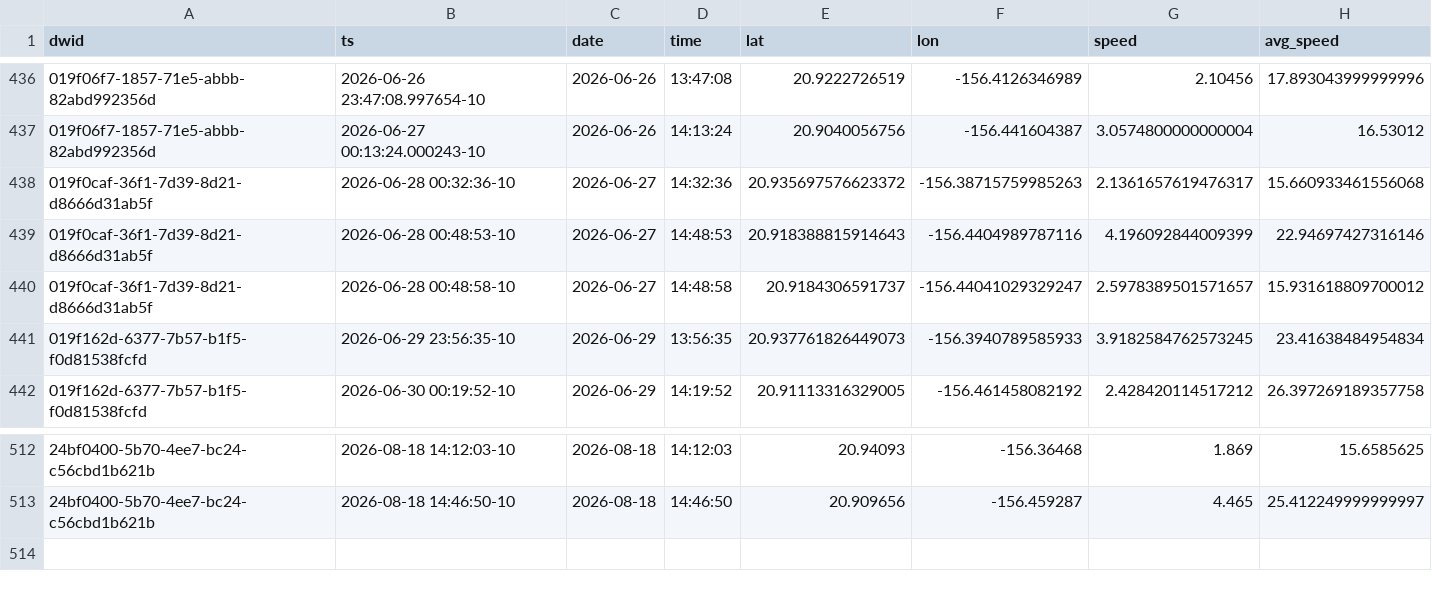
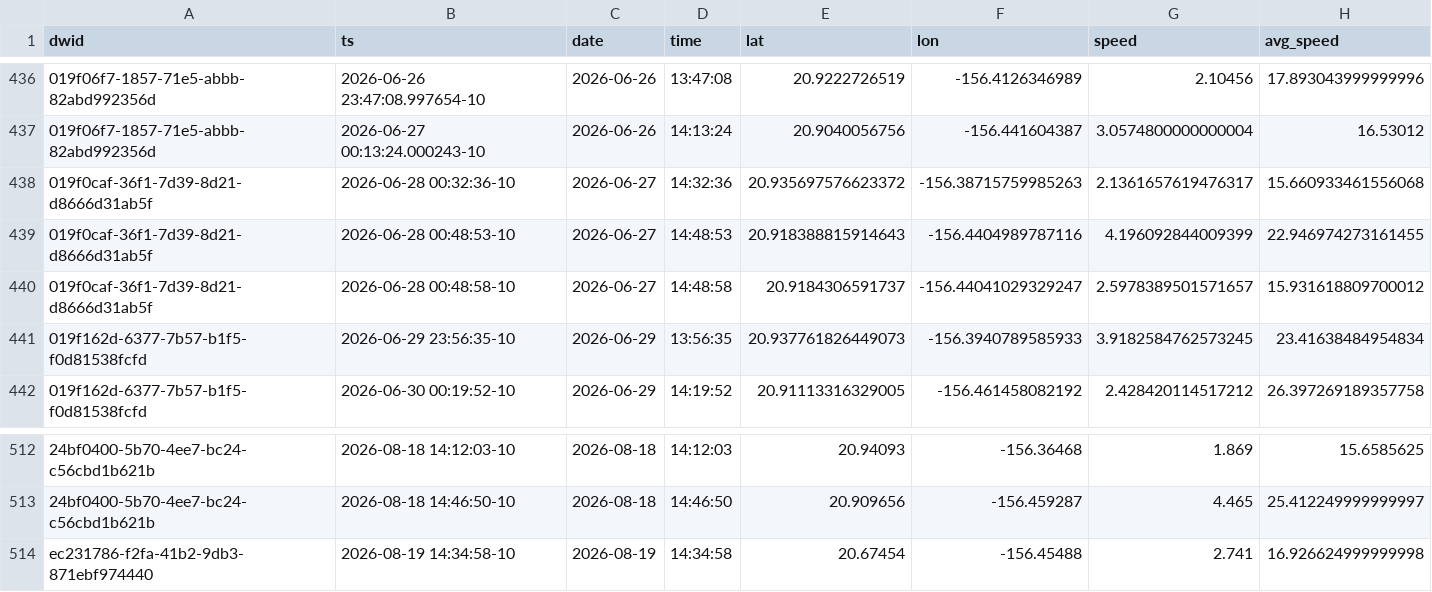
Before and after one commit to dustin/dwp, a CSV file: web/src/data/crashes.csv, drawn as a sheet; only a part is shown, gaps mark what is left out; the diff names each change by its address in the sheet, - before the commit and + after, or states it on an @@ line.

```diff
--- a/web/src/data/crashes.csv
+++ b/web/src/data/crashes.csv
-H439 (avg_speed): 22.94697427316146
+H439 (avg_speed): 22.946974273161455
+row 514: ec231786-f2fa-41b2-9db3-871ebf974440 | 2026-08-19 14:34:58-10 | 2026-08-19 | 14:34:58 | 20.67454 | -156.45488 | 2.741 | 16.926624999999998
```
Also changed, not shown: web/src/data/runs.csv.
